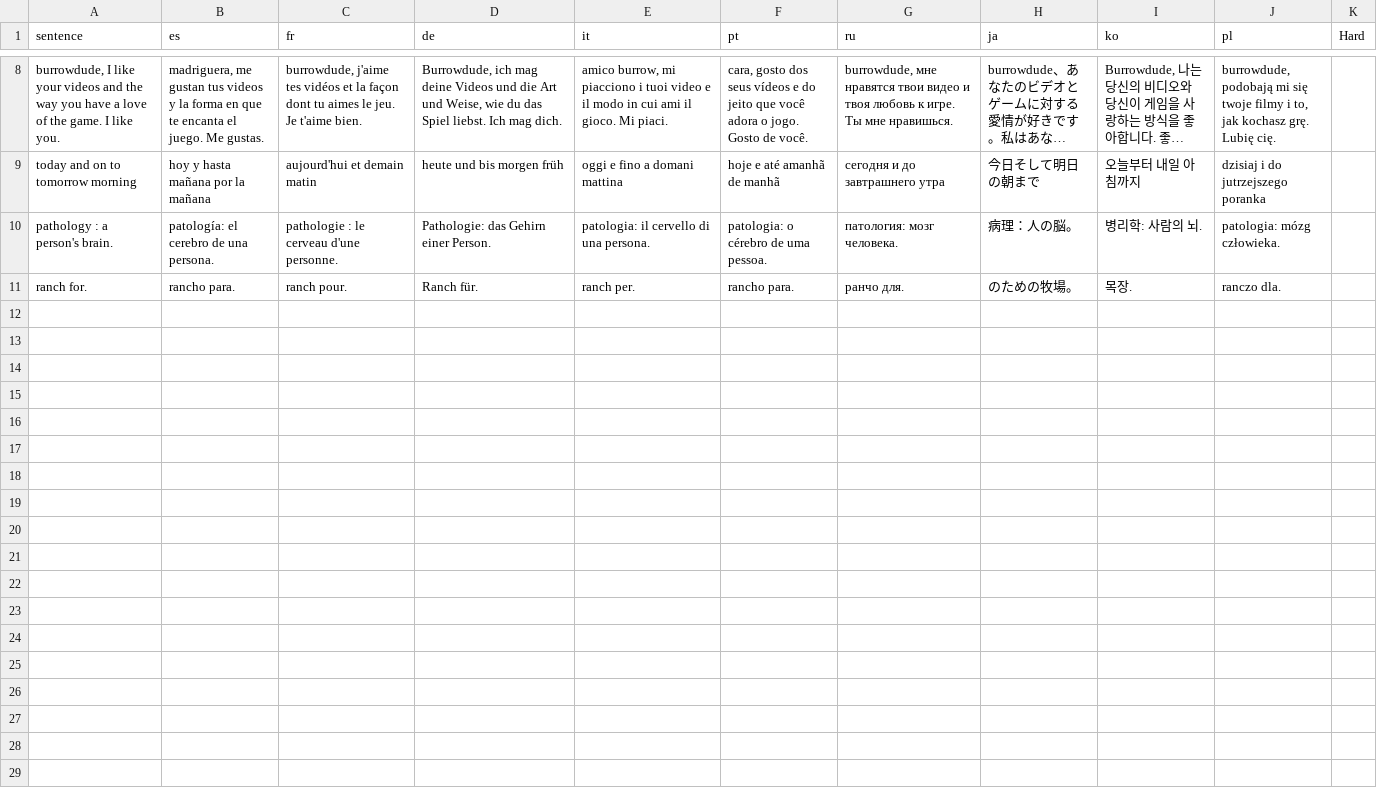
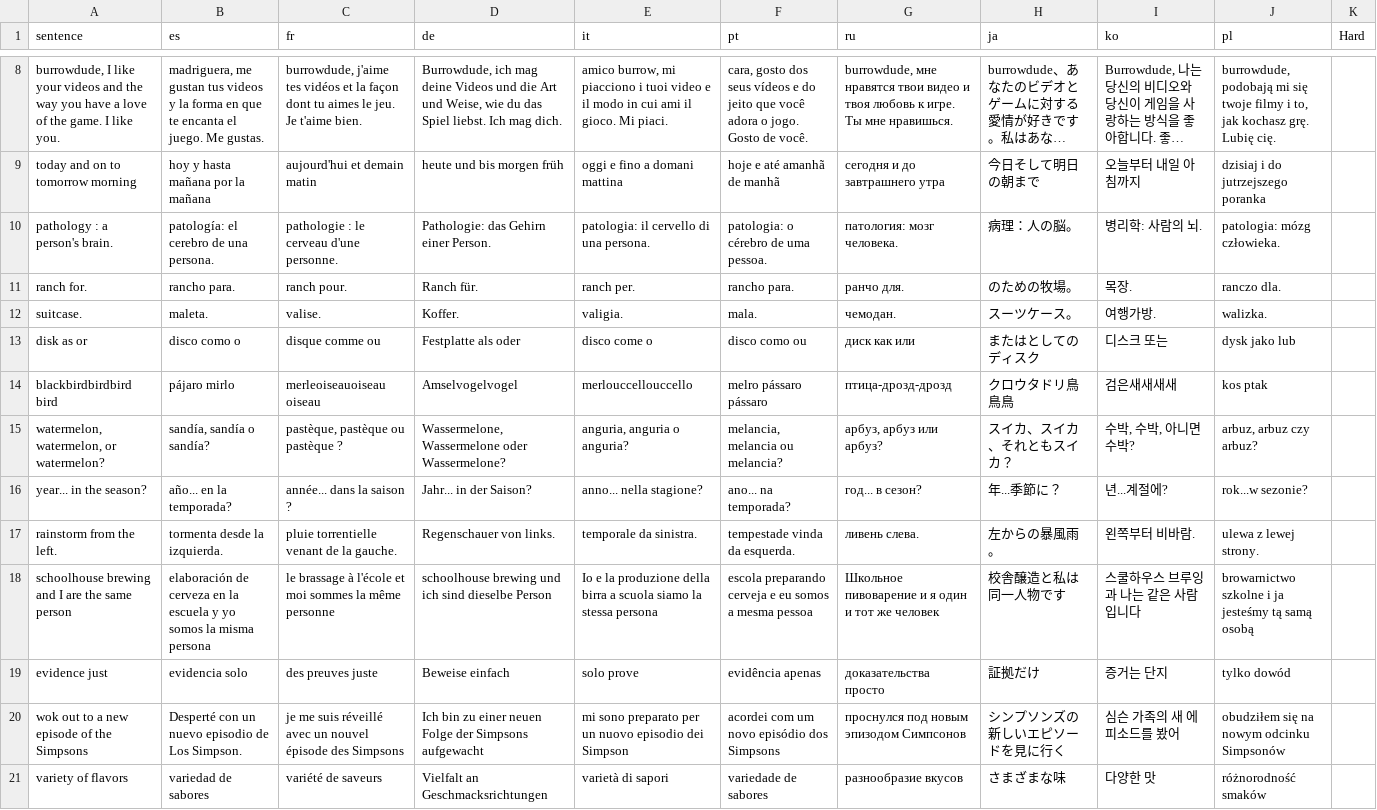
Before and after one commit to coolka1234/Discord-Goes-Hard-Bot, a CSV file: res/sentences.csv, drawn as a sheet; only a part is shown, gaps mark what is left out; long unchanged cells end in ….

Commit message:
sentences generator with yield in making for data tagging

```diff
--- a/res/sentences.csv
+++ b/res/sentences.csv
@@ -11 +11,11 @@ pathology : a person's brain.,patología: el cerebro de una persona.,pathologie
 ranch for.,rancho para.,ranch pour.,Ranch für.,ranch per.,rancho para.,ранчо для.,のための牧場。,목장.,ranczo dla.,
+suitcase.,maleta.,valise.,Koffer.,valigia.,mala.,чемодан.,スーツケース。,여행가방.,walizka.,
+disk as or,disco como o,disque comme ou,Festplatte als oder,disco come o,disco como ou,диск как или,またはとしてのディスク,디스크 또는,dysk jako lub,
+blackbirdbirdbird bird,pájaro mirlo,merleoiseauoiseau oiseau,Amselvogelvogel,merlouccellouccello,melro pássaro pássaro,птица-дрозд-дрозд,クロウタドリ鳥鳥鳥,검은새새새새,kos ptak,
+"watermelon, watermelon, or watermelon?","sandía, sandía o sandía?","pastèque, pastèque ou pastèque ?","Wassermelone, Wassermelone oder Wassermelone?","anguria, anguria o anguria?","melancia, melancia ou melancia?","арбуз, арбуз или арбуз?",スイカ、スイカ、それともスイカ？,"수박, 수박, 아니면 수박?","arbuz, arbuz czy arbuz?",
+year... in the season?,año... en la temporada?,année... dans la saison ?,Jahr... in der Saison?,anno... nella stagione?,ano... na temporada?,год... в сезон?,年...季節に？,년...계절에?,rok...w sezonie?,
+rainstorm from the left.,tormenta desde la izquierda.,pluie torrentielle venant de la gauche.,Regenschauer von links.,temporale da sinistra.,tempestade vinda da esquerda.,ливень слева.,左からの暴風雨。,왼쪽부터 비바람.,ulewa z lewej strony.,
+schoolhouse brewing and I are the same person,elaboración de cerveza en la escuela y yo somos la misma persona,le brassage à l'école et moi sommes la même personne,schoolhouse brewing und ich sind dieselbe Person,Io e la produzione della birra a scuola siamo la stessa persona,escola preparando cerveja e eu somos a mesma pessoa,Школьное пивоварение и я один и тот же человек,校舎醸造と私は同一人物です,스쿨하우스 브루잉과 나는 같은 사람입니다,browarnictwo szkolne i ja jesteśmy tą samą osobą,
+evidence just,evidencia solo,des preuves juste,Beweise einfach,solo prove,evidência apenas,доказательства просто,証拠だけ,증거는 단지,tylko dowód,
+wok out to a new episode of the Simpsons,Desperté con un nuevo episodio de Los Simpson.,je me suis réveillé avec un nouvel épisode des Simpsons,Ich bin zu einer neuen Folge der Simpsons aufgewacht,mi sono preparato per un nuovo episodio dei Simpson,acordei com um novo episódio dos Simpsons,проснулся под новым эпизодом Симпсонов,シンプソンズの新しいエピソードを見に行く,심슨 가족의 새 에피소드를 봤어,obudziłem się na nowym odcinku Simpsonów,
+variety of flavors,variedad de sabores,variété de saveurs,Vielfalt an Geschmacksrichtungen,varietà di sapori,variedade de sabores,разнообразие вкусов,さまざまな味,다양한 맛,różnorodność smaków,
```
Also changed, not shown: 1 other file.
